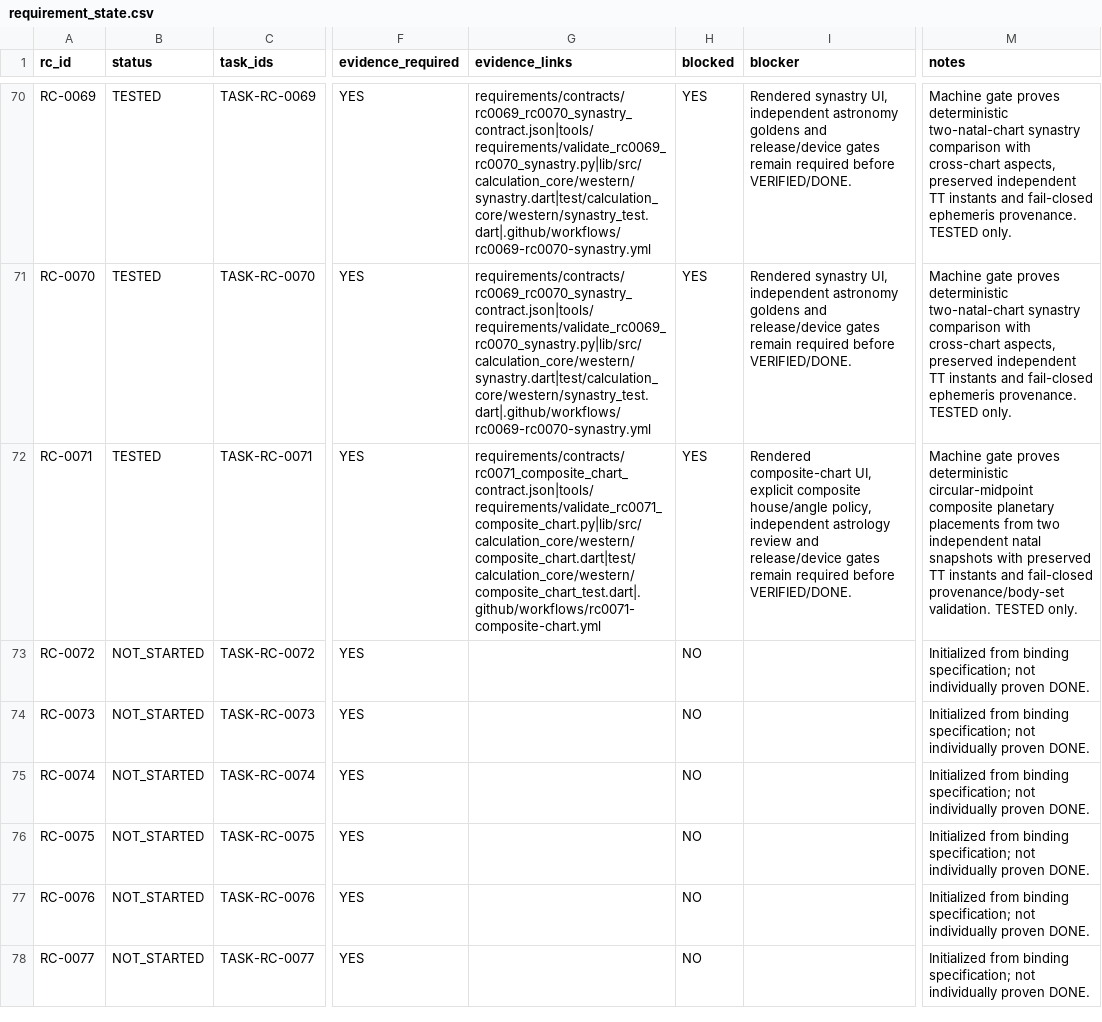
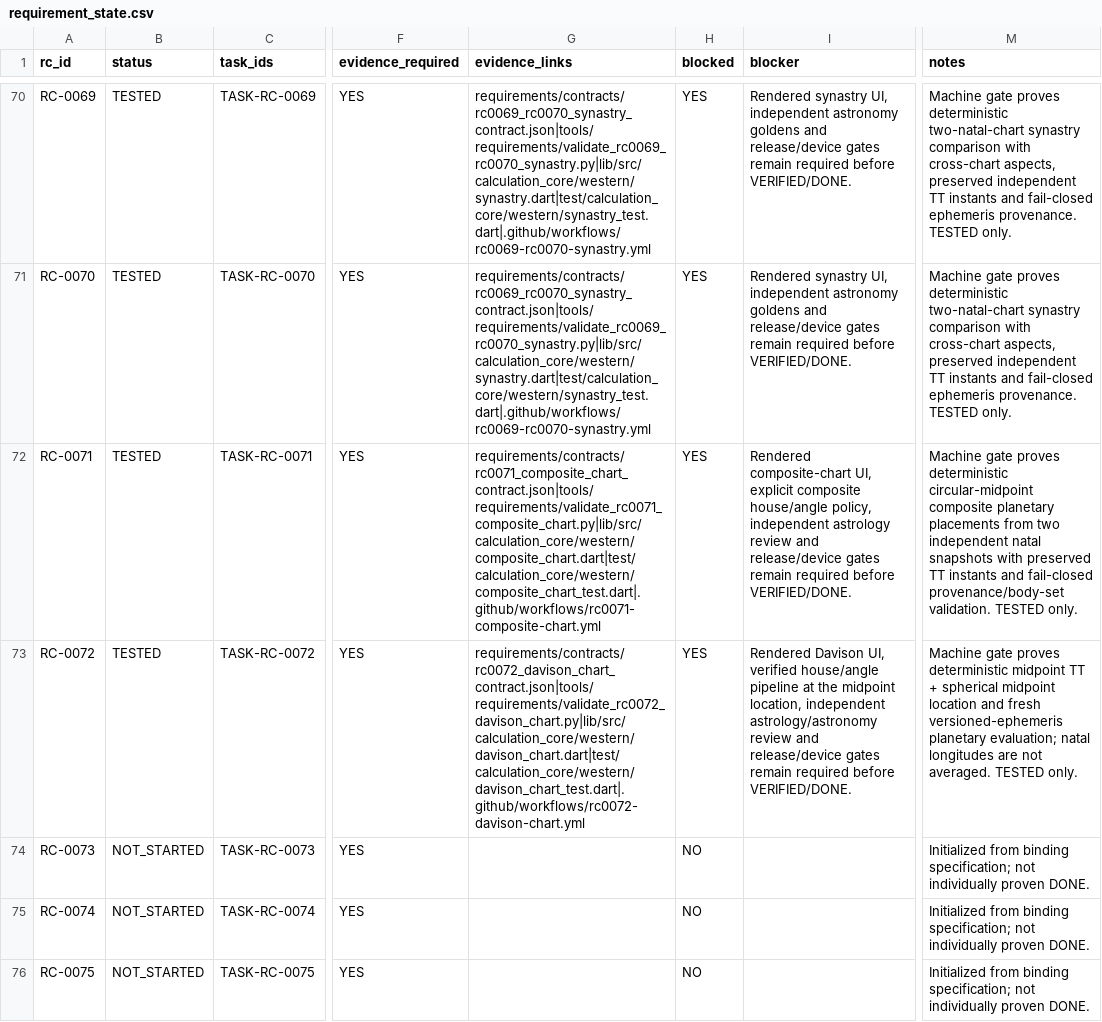
Before and after one commit to isarpsiyahofficial/RUHCODE, a CSV file: requirements/requirement_state.csv, drawn as a sheet; only a part is shown, gaps mark what is left out; the shorter side is filled out with more unchanged rows; the diff names each change by its address in the sheet, - before the commit and + after, or states it on an @@ line.

```diff
--- a/requirements/requirement_state.csv
+++ b/requirements/requirement_state.csv
-B73 (status): NOT_STARTED
+B73 (status): TESTED
-G73 (evidence_links): (empty)
+G73 (evidence_links): requirements/contracts/rc0072_davison_chart_contract.json|tools/requirements/validate_rc0072_davison_chart.py|lib/src/calculation_core/western/davison_chart.dart|test/calculation_core/western/davison_chart_test.dart|.github/workflows/rc0072-davison-chart.yml
-H73 (blocked): NO
+H73 (blocked): YES
-I73 (blocker): (empty)
+I73 (blocker): Rendered Davison UI, verified house/angle pipeline at the midpoint location, independent astrology/astronomy review and release/device gates remain required before VERIFIED/DONE.
-M73 (notes): Initialized from binding specification; not individually proven DONE.
+M73 (notes): Machine gate proves deterministic midpoint TT + spherical midpoint location and fresh versioned-ephemeris planetary evaluation; natal longitudes are not averaged. TESTED only.
```
